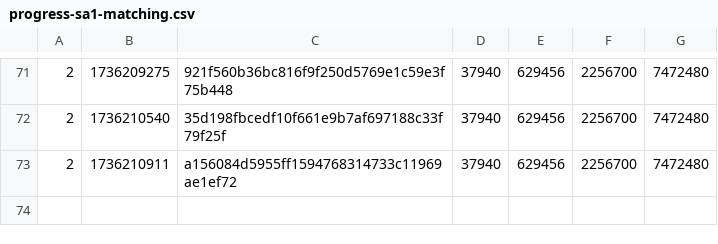
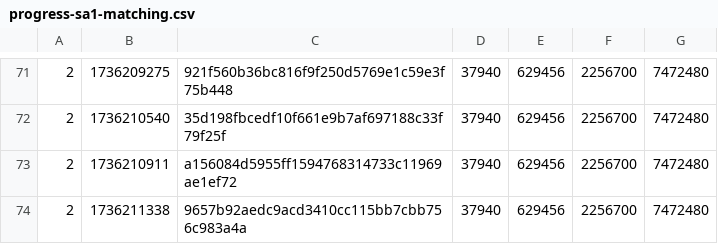
Before and after one commit to SAT-R/sa1, a CSV file: reports/progress-sa1-matching.csv, drawn as a sheet; only a part is shown, gaps mark what is left out.

```diff
--- a/reports/progress-sa1-matching.csv
+++ b/reports/progress-sa1-matching.csv
@@ -73 +73,2 @@
 2,1736210911,a156084d5955ff1594768314733c11969ae1ef72,37940,629456,2256700,7472480
+2,1736211338,9657b92aedc9acd3410cc115bb7cbb756c983a4a,37940,629456,2256700,7472480
```
Also changed, not shown: reports/progress-sa1-nonmatching.csv, 1 other file.
